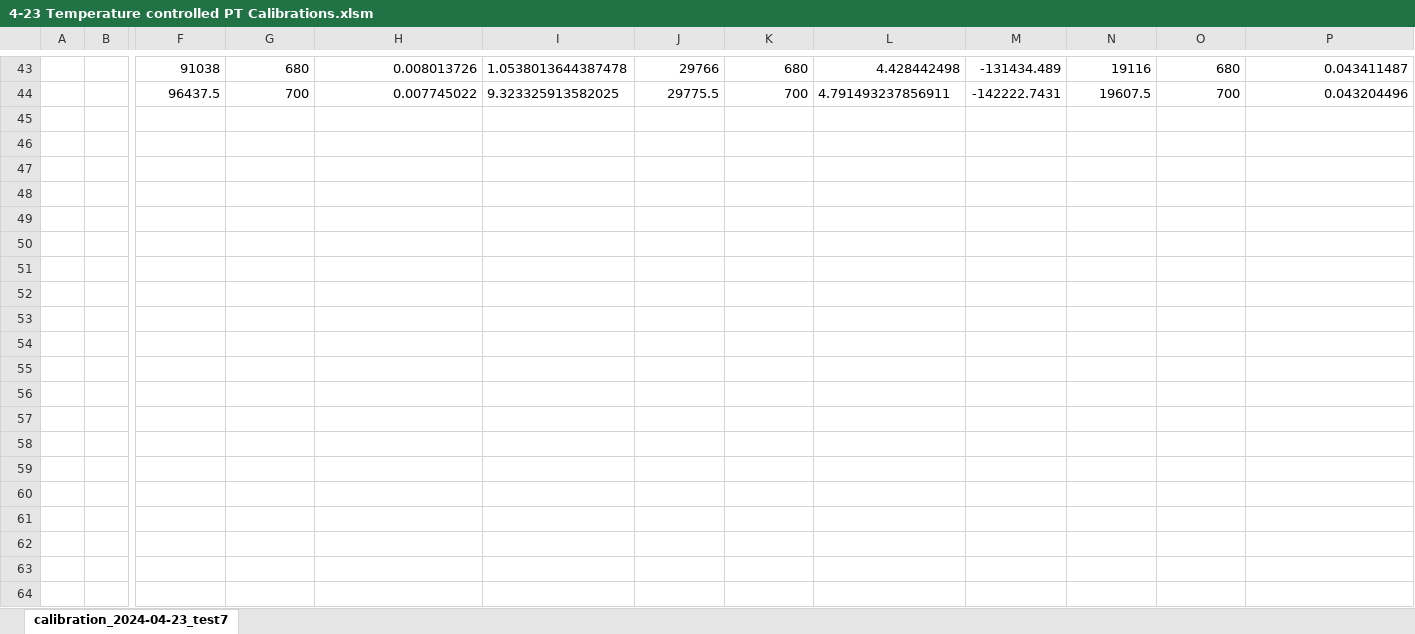
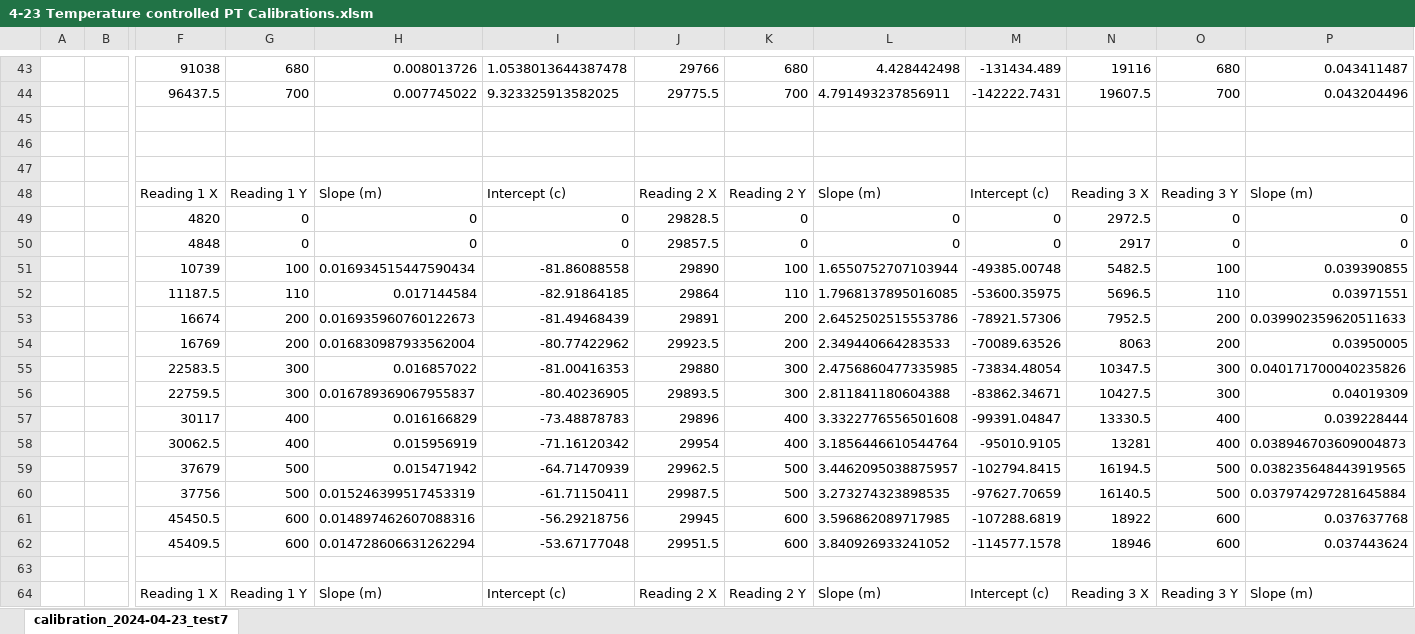
Before and after one commit to calstar/ALULA, an Excel workbook: Calibration/PT_CALIBRATION_MAIN/4-23 Temperature controlled PT Calibrations.xlsm, sheet calibration_2024-04-23_test7, drawn as a sheet; only a part is shown, gaps mark what is left out; values as stored, in another font and other column widths than the file's, no borders; charts and pictures not drawn; rows hold the shown columns only; the diff covers the shown part only; the diff names each change by its address in the sheet, - before the commit and + after, or states it on an @@ line.

Commit message:
pt calibrations and linear offset proof

```diff
--- a/Calibration/PT_CALIBRATION_MAIN/4-23 Temperature controlled PT Calibrations.xlsm (sheet calibration_2024-04-23_test7)
+++ b/Calibration/PT_CALIBRATION_MAIN/4-23 Temperature controlled PT Calibrations.xlsm (sheet calibration_2024-04-23_test7)
+row 45: (empty)
+row 46: (empty)
+row 47: (empty)
+row 48:  |  | Reading 1 X | Reading 1 Y | Slope (m) | Intercept (c) | Reading 2 X | Reading 2 Y | Slope (m) | Intercept (c) | Reading 3 X | Reading 3 Y | Slope (m)
+row 49:  |  | 4820 | 0 | 0 | 0 | 29828.5 | 0 | 0 | 0 | 2972.5 | 0 | 0
+row 50:  |  | 4848 | 0 | 0 | 0 | 29857.5 | 0 | 0 | 0 | 2917 | 0 | 0
+row 51:  |  | 10739 | 100 | 0.016934515447590434 | -81.86088558 | 29890 | 100 | 1.6550752707103944 | -49385.00748 | 5482.5 | 100 | 0.039390855
+row 52:  |  | 11187.5 | 110 | 0.017144584 | -82.91864185 | 29864 | 110 | 1.7968137895016085 | -53600.35975 | 5696.5 | 110 | 0.03971551
+row 53:  |  | 16674 | 200 | 0.016935960760122673 | -81.49468439 | 29891 | 200 | 2.6452502515553786 | -78921.57306 | 7952.5 | 200 | 0.039902359620511633
+row 54:  |  | 16769 | 200 | 0.016830987933562004 | -80.77422962 | 29923.5 | 200 | 2.349440664283533 | -70089.63526 | 8063 | 200 | 0.03950005
+row 55:  |  | 22583.5 | 300 | 0.016857022 | -81.00416353 | 29880 | 300 | 2.4756860477335985 | -73834.48054 | 10347.5 | 300 | 0.040171700040235826
+row 56:  |  | 22759.5 | 300 | 0.016789369067955837 | -80.40236905 | 29893.5 | 300 | 2.811841180604388 | -83862.34671 | 10427.5 | 300 | 0.04019309
+row 57:  |  | 30117 | 400 | 0.016166829 | -73.48878783 | 29896 | 400 | 3.3322776556501608 | -99391.04847 | 13330.5 | 400 | 0.039228444
+row 58:  |  | 30062.5 | 400 | 0.015956919 | -71.16120342 | 29954 | 400 | 3.1856446610544764 | -95010.9105 | 13281 | 400 | 0.038946703609004873
+row 59:  |  | 37679 | 500 | 0.015471942 | -64.71470939 | 29962.5 | 500 | 3.4462095038875957 | -102794.8415 | 16194.5 | 500 | 0.038235648443919565
+row 60:  |  | 37756 | 500 | 0.015246399517453319 | -61.71150411 | 29987.5 | 500 | 3.273274323898535 | -97627.70659 | 16140.5 | 500 | 0.037974297281645884
+row 61:  |  | 45450.5 | 600 | 0.014897462607088316 | -56.29218756 | 29945 | 600 | 3.596862089717985 | -107288.6819 | 18922 | 600 | 0.037637768
+row 62:  |  | 45409.5 | 600 | 0.014728606631262294 | -53.67177048 | 29951.5 | 600 | 3.840926933241052 | -114577.1578 | 18946 | 600 | 0.037443624
+row 63: (empty)
+row 64:  |  | Reading 1 X | Reading 1 Y | Slope (m) | Intercept (c) | Reading 2 X | Reading 2 Y | Slope (m) | Intercept (c) | Reading 3 X | Reading 3 Y | Slope (m)
```
Also changed, not shown: 9 added rows elsewhere in this sheet, charts or pictures, Calibration/PT_CALIBRATION_MAIN/CALIBRATION_4-23_TEMPCOMPARISONS.xlsm, 5 other files.
